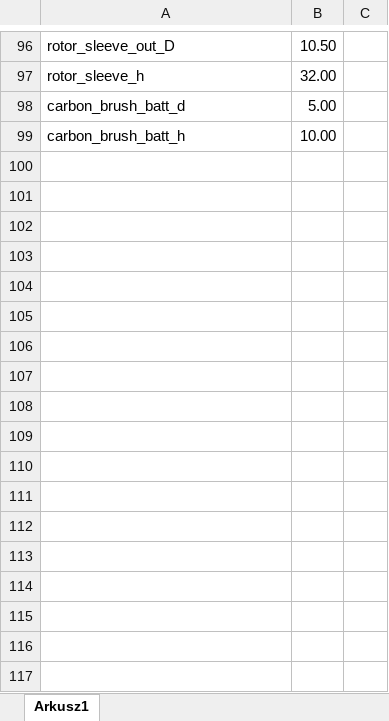
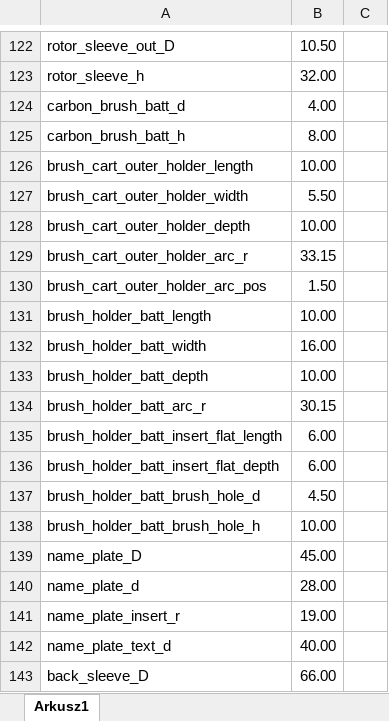
Before and after one commit to Quee0/PolyVis-DC-Motor, an Excel workbook: model/param.xlsx, sheet Arkusz1, drawn as a sheet; only a part is shown, gaps mark what is left out; values as stored, in another font and other column widths than the file's, no borders; addresses are those after the commit; the diff covers the shown part only; the diff names each change by its address in the sheet, - before the commit and + after, or states it on an @@ line.

```diff
--- a/model/param.xlsx (sheet Arkusz1)
+++ b/model/param.xlsx (sheet Arkusz1)
-B124: 5.00
+B124: 4.00
-B125: 10.00
+B125: 8.00
+row 126: brush_cart_outer_holder_length | 10.00
+row 127: brush_cart_outer_holder_width | 5.50
+row 128: brush_cart_outer_holder_depth | 10.00
+row 129: brush_cart_outer_holder_arc_r | 33.15
+row 130: brush_cart_outer_holder_arc_pos | 1.50
+row 131: brush_holder_batt_length | 10.00
+row 132: brush_holder_batt_width | 16.00
+row 133: brush_holder_batt_depth | 10.00
+row 134: brush_holder_batt_arc_r | 30.15
+row 135: brush_holder_batt_insert_flat_length | 6.00
+row 136: brush_holder_batt_insert_flat_depth | 6.00
+row 137: brush_holder_batt_brush_hole_d | 4.50
+row 138: brush_holder_batt_brush_hole_h | 10.00
+row 139: name_plate_D | 45.00
+row 140: name_plate_d | 28.00
+row 141: name_plate_insert_r | 19.00
+row 142: name_plate_text_d | 40.00
+row 143: back_sleeve_D | 66.00
```
Also changed, not shown: 40 added rows and 22 edited cells elsewhere in this sheet, formulas that keep their value, 41 other files.
